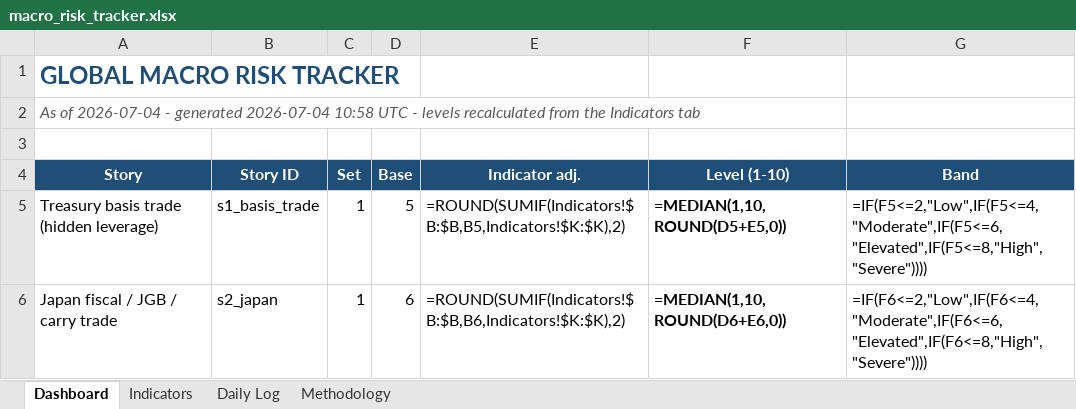
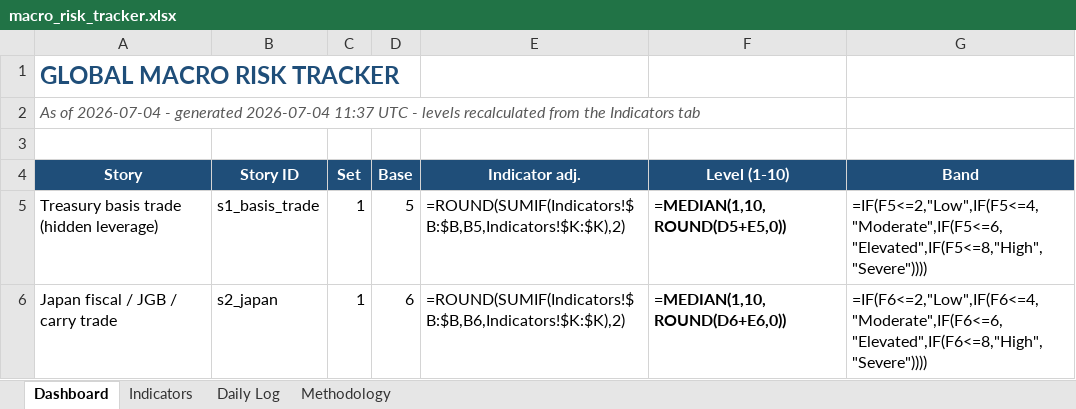
Before and after one commit to San-Geo/macro-risk-tracker, an Excel workbook: output/macro_risk_tracker.xlsx, sheet Dashboard, drawn as a sheet; only a part is shown; values as stored, in another font and other column widths than the file's, no borders; formulas without a stored value are shown as written; conditional formats not drawn; the diff names each change by its address in the sheet, - before the commit and + after, or states it on an @@ line.

```diff
--- a/output/macro_risk_tracker.xlsx (sheet Dashboard)
+++ b/output/macro_risk_tracker.xlsx (sheet Dashboard)
-A2 (Story): …generated 2026-07-04 10:58 UTC -…
+A2 (Story): …generated 2026-07-04 11:37 UTC -…
```
Also changed, not shown: sheet Methodology, sheet Indicators, 11 other files.
